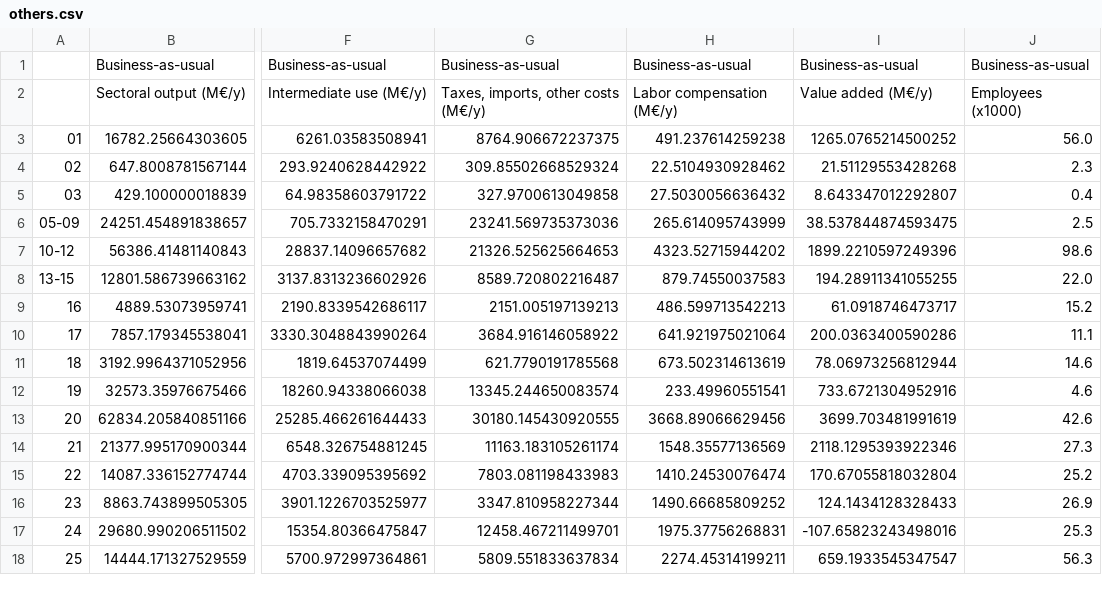
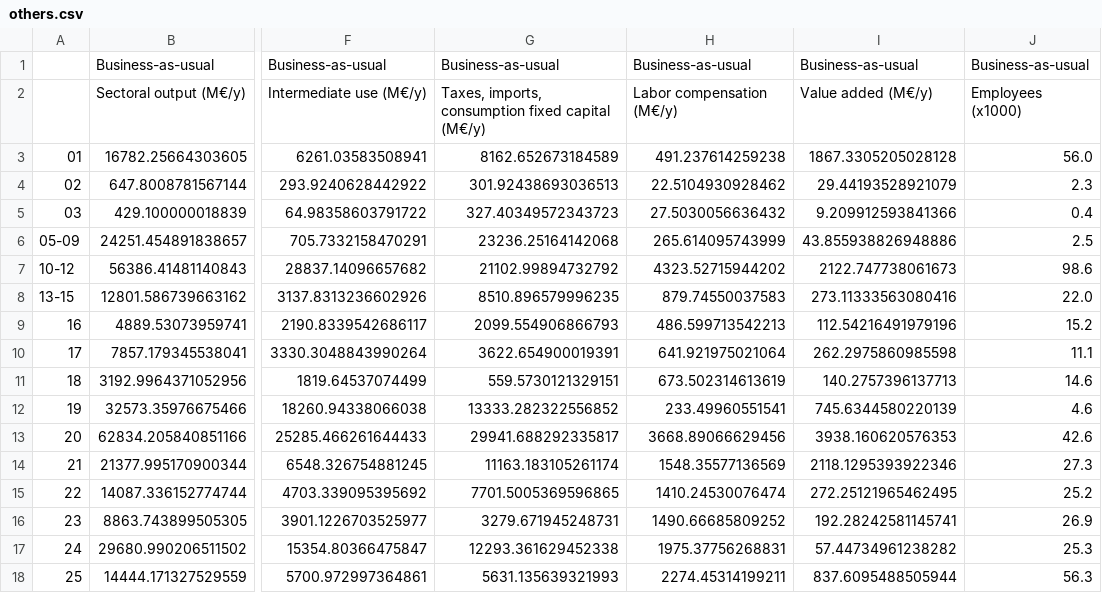
Before and after one commit to UGentBiomath/COVID19-Model, a CSV file: data/interim/economical/others.csv, drawn as a sheet; only a part is shown, gaps mark what is left out; the diff covers the shown part only; the diff names each change by its address in the sheet, - before the commit and + after, or states it on an @@ line.

Commit message:
update data extraction 2.0

```diff
--- a/data/interim/economical/others.csv
+++ b/data/interim/economical/others.csv
-G2: Taxes, imports, other costs (M€/y)
+G2: Taxes, imports, consumption fixed capital (M€/y)
-G3: 8764.906672237375
+G3: 8162.652673184589
-I3: 1265.0765214500252
+I3: 1867.3305205028128
-G4: 309.85502668529324
+G4: 301.92438693036513
-I4: 21.51129553428268
+I4: 29.44193528921079
-G5: 327.9700613049858
+G5: 327.40349572343723
-I5: 8.643347012292807
+I5: 9.209912593841366
-G6: 23241.569735373036
+G6: 23236.25164142068
-I6: 38.537844874593475
+I6: 43.855938826948886
-G7: 21326.525625664653
+G7: 21102.99894732792
-I7: 1899.2210597249396
+I7: 2122.747738061673
-G8: 8589.720802216487
+G8: 8510.896579996235
-I8: 194.28911341055255
+I8: 273.11333563080416
-G9: 2151.005197139213
+G9: 2099.554906866793
-I9: 61.0918746473717
+I9: 112.54216491979196
-G10: 3684.916146058922
+G10: 3622.654900019391
-I10: 200.0363400590286
+I10: 262.2975860985598
-G11: 621.7790191785568
+G11: 559.5730121329151
-I11: 78.06973256812944
+I11: 140.2757396137713
-G12: 13345.244650083574
+G12: 13333.282322556852
-I12: 733.6721304952916
+I12: 745.6344580220139
-G13: 30180.145430920555
+G13: 29941.688292335817
-I13: 3699.703481991619
+I13: 3938.160620576353
-G15: 7803.081198433983
+G15: 7701.5005369596865
-I15: 170.67055818032804
+I15: 272.25121965462495
-G16: 3347.810958227344
+G16: 3279.671945248731
-I16: 124.1434128328433
+I16: 192.28242581145741
-G17: 12458.467211499701
+G17: 12293.361629452338
-I17: -107.65823243498016
+I17: 57.44734961238282
-G18: 5809.551833637834
+G18: 5631.135639321993
-I18: 659.1933545347547
+I18: 837.6095488505944
```
Also changed, not shown: 92 edited cells elsewhere in this file.
